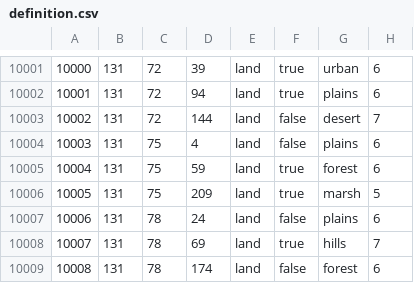
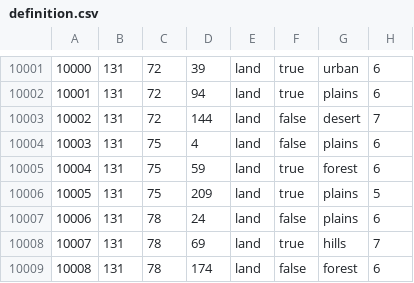
Before and after one commit to Lennardhoi/LW, a CSV file: map/definition.csv, drawn as a sheet; only a part is shown, gaps mark what is left out.

```diff
--- a/map/definition.csv
+++ b/map/definition.csv
@@ -10005,3 +10005,3 @@
 10004;131;75;59;land;true;forest;6
-10005;131;75;209;land;true;marsh;5
+10005;131;75;209;land;true;plains;5
 10006;131;78;24;land;false;plains;6
```
Also changed, not shown: 22 other files.
